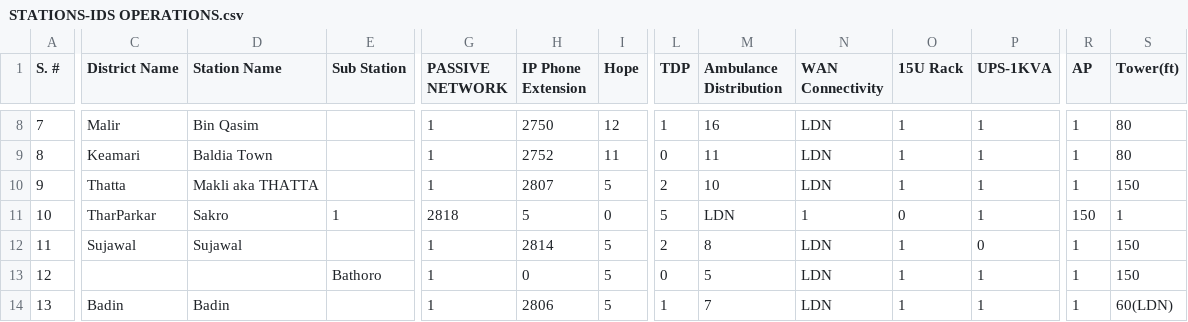
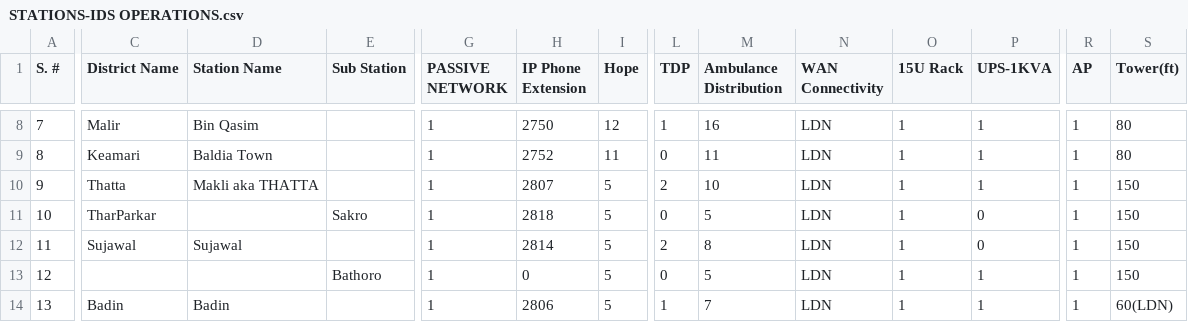
Before and after one commit to siehsoperations/grafana, a CSV file: STATIONS-IDS OPERATIONS.csv, drawn as a sheet; only a part is shown, gaps mark what is left out; the diff covers the shown part only; the diff names each change by its address in the sheet, - before the commit and + after, or states it on an @@ line.

Commit message:
Update STATIONS-IDS OPERATIONS.csv

```diff
--- a/STATIONS-IDS OPERATIONS.csv
+++ b/STATIONS-IDS OPERATIONS.csv
-D11 (Station Name): Sakro
+D11 (Station Name): (empty)
-E11 (Sub Station): 1
+E11 (Sub Station): Sakro
-G11 (PASSIVE NETWORK): 2818
+G11 (PASSIVE NETWORK): 1
-H11 (IP Phone Extension): 5
+H11 (IP Phone Extension): 2818
-I11 (Hope): 0
+I11 (Hope): 5
-L11 (TDP): 5
+L11 (TDP): 0
-M11 (Ambulance Distribution): LDN
+M11 (Ambulance Distribution): 5
-N11 (WAN Connectivity): 1
+N11 (WAN Connectivity): LDN
-O11 (15U Rack): 0
+O11 (15U Rack): 1
-P11 (UPS-1KVA): 1
+P11 (UPS-1KVA): 0
-R11 (AP): 150
+R11 (AP): 1
-S11 (Tower(ft)): 1
+S11 (Tower(ft)): 150
```
Also changed, not shown: 4 edited cells elsewhere in this file.
